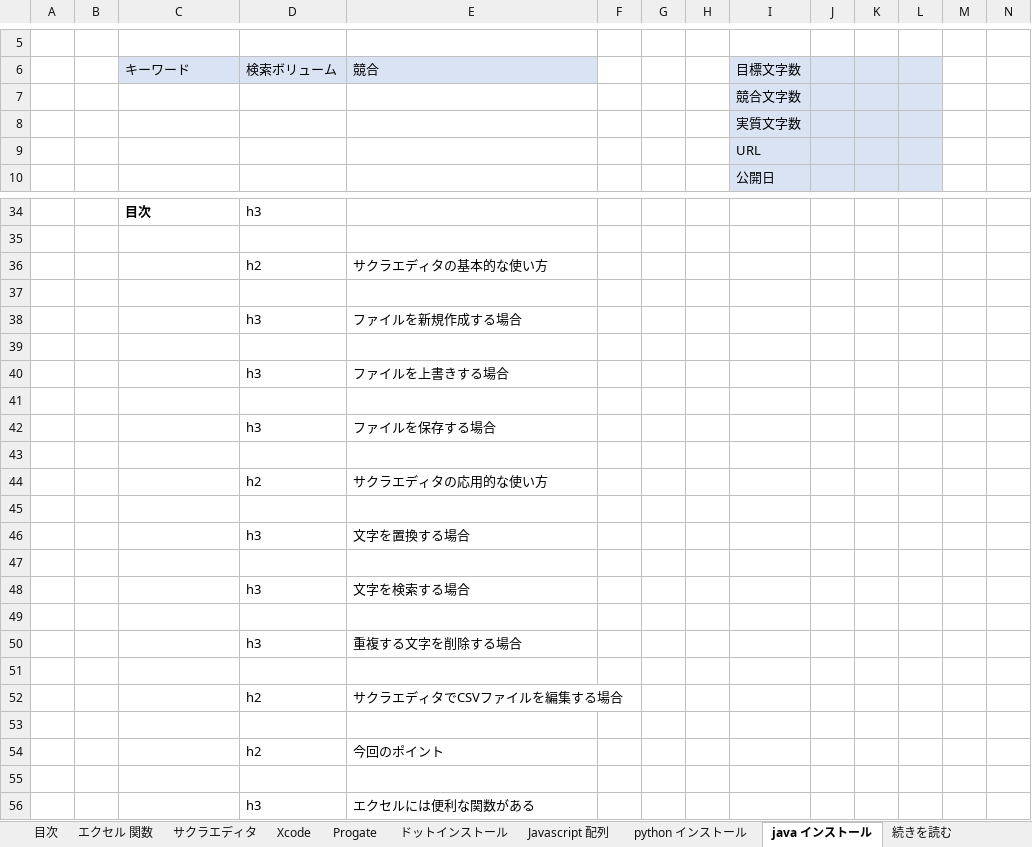
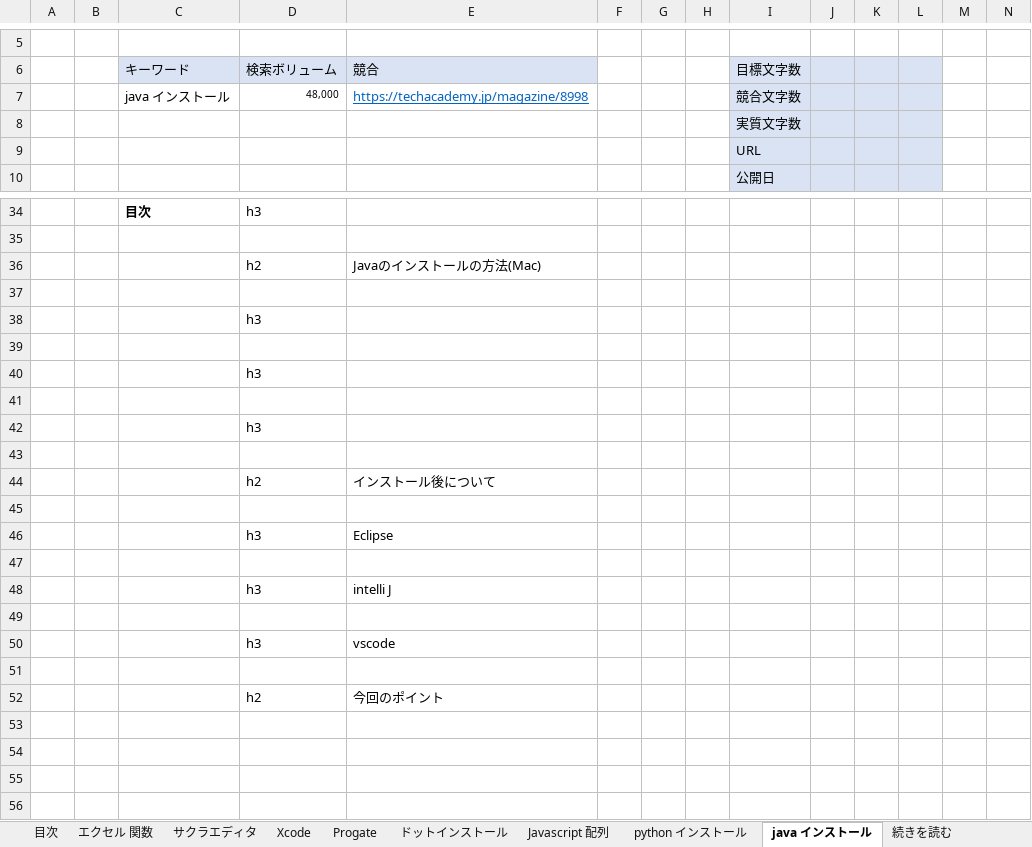
Before and after one commit to soshi16/demo2, an Excel workbook: 記事設計/SearchVol設計書_no1.xlsx, sheet java インストール, drawn as a sheet; only a part is shown, gaps mark what is left out; values as stored, in another font and other column widths than the file's, no borders; removed rows and columns are numbered as before the commit, all else as after; rows hold the shown columns only; the diff covers the shown part only; the diff names each change by its address in the sheet, - before the commit and + after, or states it on an @@ line.

```diff
--- a/記事設計/SearchVol設計書_no1.xlsx (sheet java インストール)
+++ b/記事設計/SearchVol設計書_no1.xlsx (sheet java インストール)
-row 7:  |  |  |  |  |  |  |  | 競合文字数
+row 7:  |  | java インストール | 48,000 | https://techacademy.jp/magazine/8998 |  |  |  | 競合文字数
-E36 (競合): サクラエディタの基本的な使い方
+E36 (競合): Javaのインストールの方法(Mac)
-E38 (競合): ファイルを新規作成する場合
+E38 (競合): (empty)
-E40 (競合): ファイルを上書きする場合
+E40 (競合): (empty)
-E42 (競合): ファイルを保存する場合
+E42 (競合): (empty)
-E44 (競合): サクラエディタの応用的な使い方
+E44 (競合): インストール後について
-E46 (競合): 文字を置換する場合
+E46 (競合): Eclipse
-E48 (競合): 文字を検索する場合
+E48 (競合): intelli J
-row 50:  |  |  | h3 | 重複する文字を削除する場合
-row 50: (empty)
+row 50:  |  |  | h3 | vscode
-row 52:  |  |  | h2 | サクラエディタでCSVファイルを編集する場合
-row 55: (empty)
-row 56:  |  |  | h3 | エクセルには便利な関数がある
```
Also changed, not shown: 3 edited cells elsewhere in this sheet, sheet 目次, sheet コマンドプロンプト, sheet Xcode, sheet Javascript 配列, sheet python インストール, sheet サクラエディタ, 4 more sheets.
